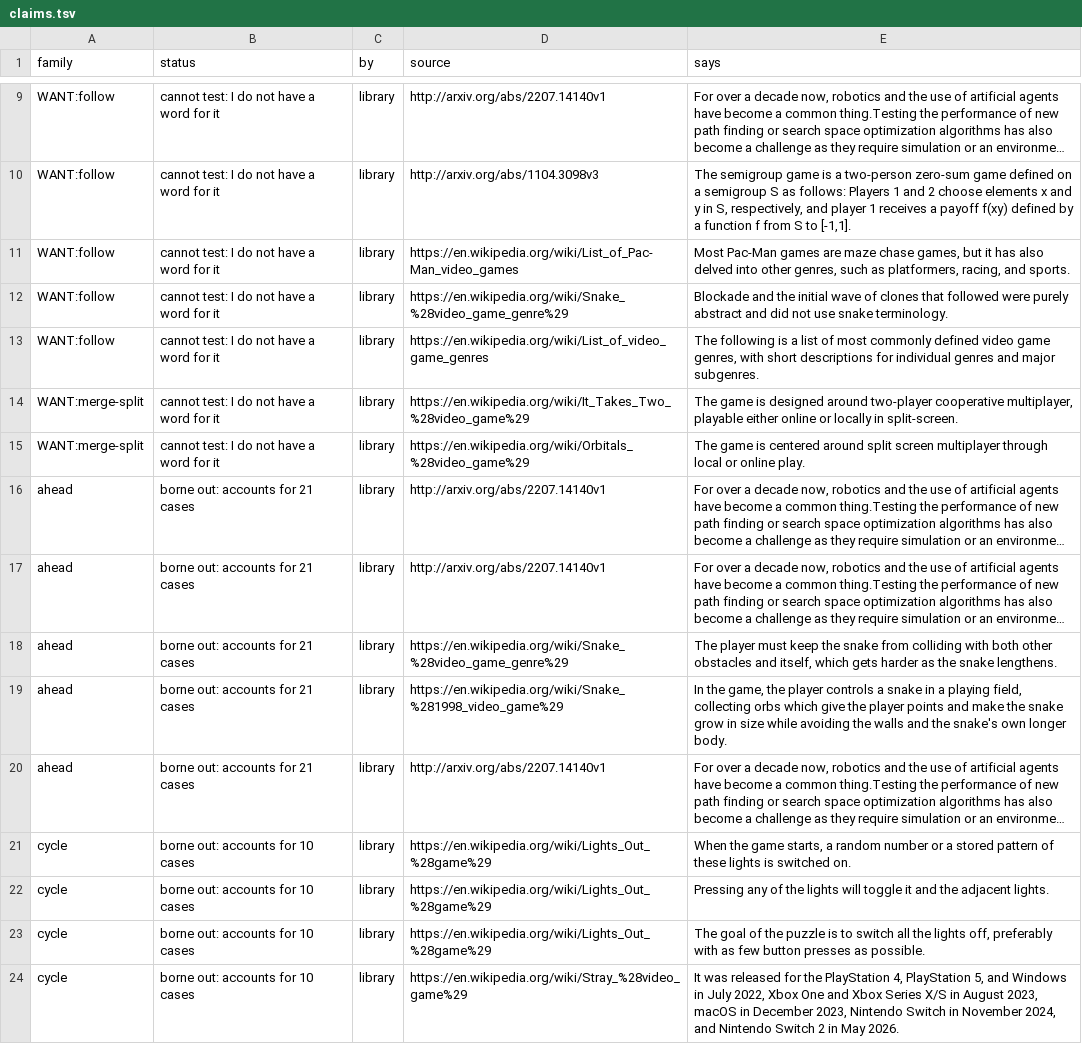
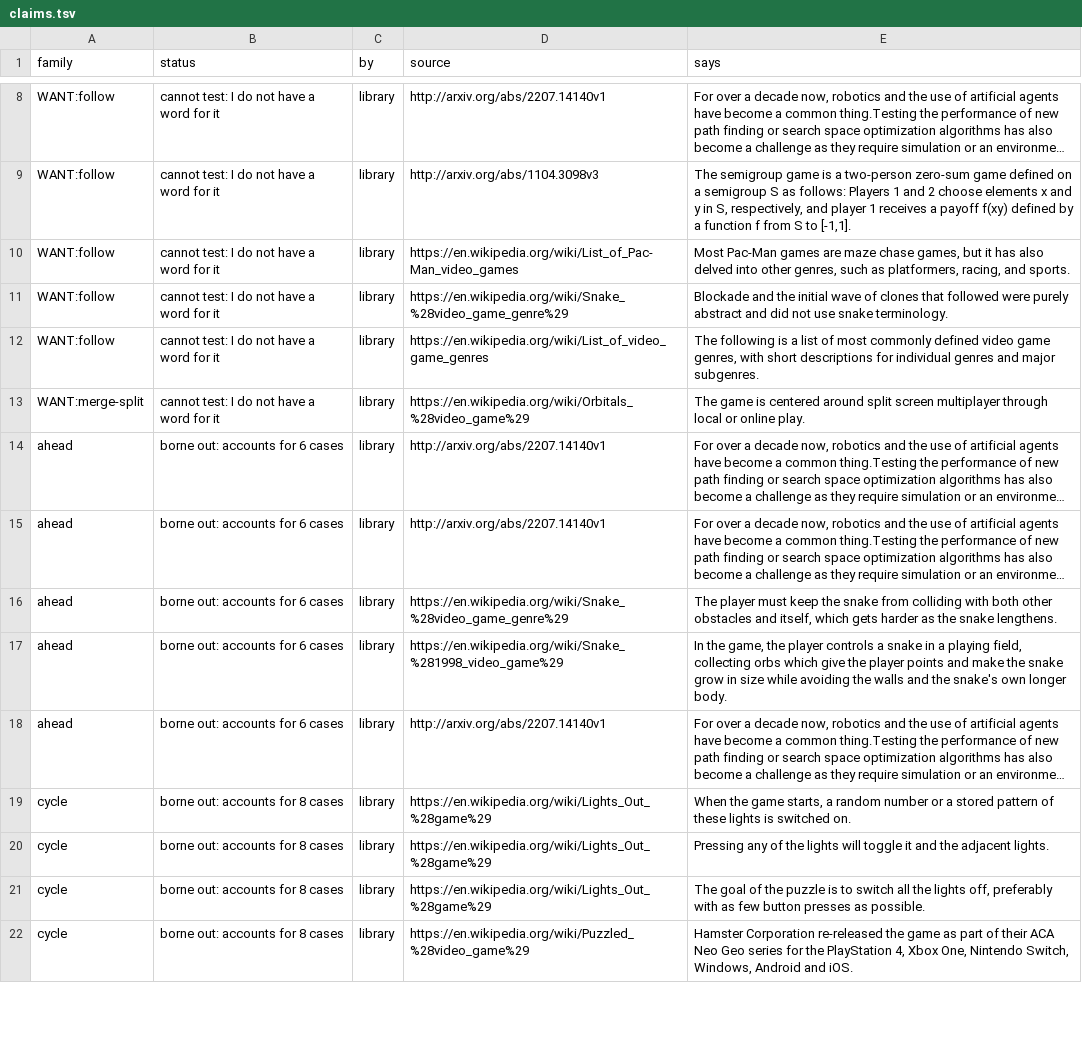
Before and after one commit to pra-ji-moh/ciall, a TSV file: child/library/claims.tsv, drawn as a sheet; only a part is shown, gaps mark what is left out; long unchanged cells end in …; removed rows and columns are numbered as before the commit, all else as after; the diff covers the shown part only; the diff names each change by its address in the sheet, - before the commit and + after, or states it on an @@ line.

```diff
--- a/child/library/claims.tsv
+++ b/child/library/claims.tsv
-row 14: WANT:merge-split | cannot test: I do not have a word for it | library | https://en.wikipedia.org/wiki/It_Takes_Two_%28video_game%29 | The game is designed around two-player cooperative multiplayer, playable either online or locally in split-screen.
-B14:B18 (status): borne out: accounts for 21 cases
+B14:B18 (status): borne out: accounts for 6 cases
-B19:B22 (status): borne out: accounts for 10 cases
+B19:B22 (status): borne out: accounts for 8 cases
-D22 (source): https://en.wikipedia.org/wiki/Stray_%28video_game%29
+D22 (source): https://en.wikipedia.org/wiki/Puzzled_%28video_game%29
-E22 (says): It was released for the PlayStation 4, PlayStation 5, and Windows in July 2022, Xbox One and Xbox Series X/S in August 2023, macOS in December 2023, Nintendo Switch in November 2024, and Nintendo Switch 2 in May 2026.
+E22 (says): Hamster Corporation re-released the game as part of their ACA Neo Geo series for the PlayStation 4, Xbox One, Nintendo Switch, Windows, Android and iOS.
```
Also changed, not shown: 3 removed rows and 12 edited cells elsewhere in this file, child/archive.tsv, child/goal_kinds.tsv, 16 other files.
